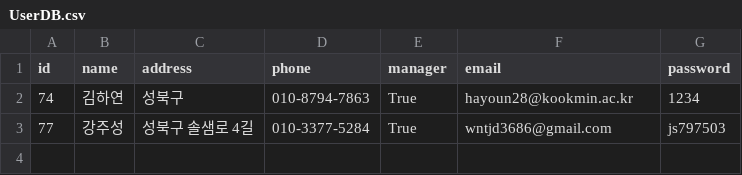
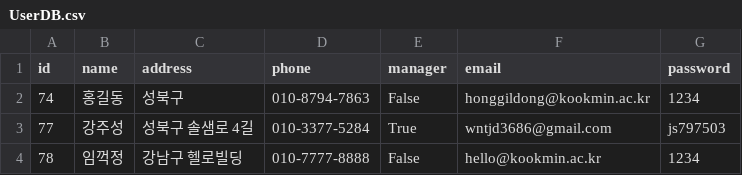
Before and after one commit to KangJuSeong/Book_Management_System, a CSV file: DBPkg/csv/UserDB.csv, drawn as a sheet.

```diff
--- a/DBPkg/csv/UserDB.csv
+++ b/DBPkg/csv/UserDB.csv
@@ -1,3 +1,4 @@
 id, name, address, phone, manager, email, password
-74,김하연,성북구,010-8794-7863,True,hayoun28@kookmin.ac.kr,1234
+74,홍길동,성북구,010-8794-7863,False,honggildong@kookmin.ac.kr,1234
 77,강주성,성북구 솔샘로 4길,010-3377-5284,True,wntjd3686@gmail.com,js797503
+78,임꺽정,강남구 헬로빌딩,010-7777-8888,False,hello@kookmin.ac.kr,1234
```
Also changed, not shown: 6 other files.
